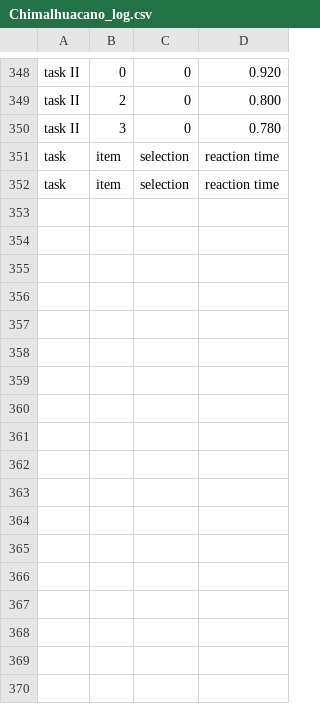
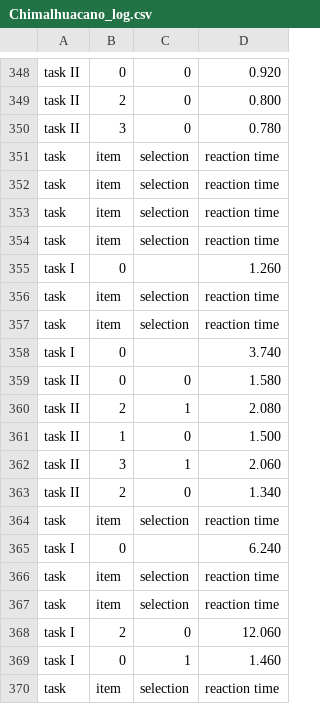
Before and after one commit to Body-Self-and-Plasticity-Lab/Forced-choice-economic-game, a CSV file: ForcedChoice interactions/Logs/Chimalhuacano_log.csv, drawn as a sheet; only a part is shown, gaps mark what is left out.

```diff
--- a/ForcedChoice interactions/Logs/Chimalhuacano_log.csv
+++ b/ForcedChoice interactions/Logs/Chimalhuacano_log.csv
@@ -352 +352,19 @@ task,item,selection,reaction time
 task,item,selection,reaction time
+task,item,selection,reaction time
+task,item,selection,reaction time
+task I,0,,1.260
+task,item,selection,reaction time
+task,item,selection,reaction time
+task I,0,,3.740
+task II,0,0,1.580
+task II,2,1,2.080
+task II,1,0,1.500
+task II,3,1,2.060
+task II,2,0,1.340
+task,item,selection,reaction time
+task I,0,,6.240
+task,item,selection,reaction time
+task,item,selection,reaction time
+task I,2,0,12.060
+task I,0,1,1.460
+task,item,selection,reaction time
```
Also changed, not shown: 12 other files.
